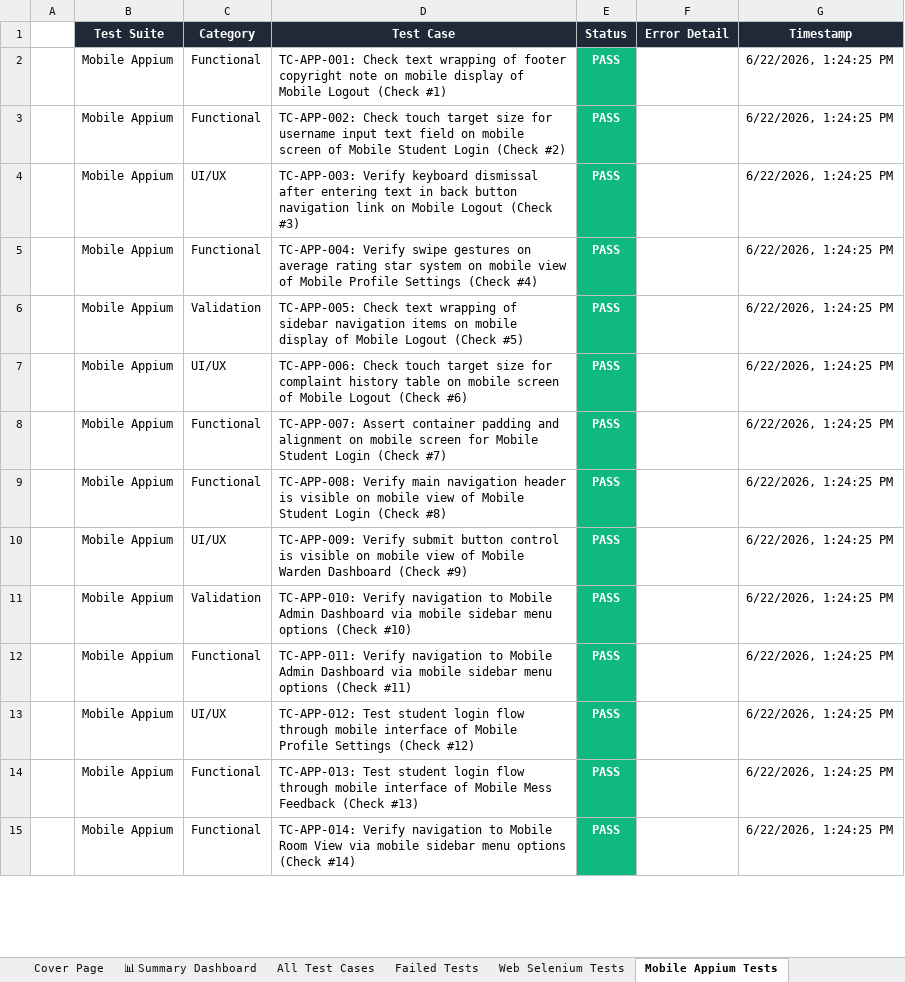
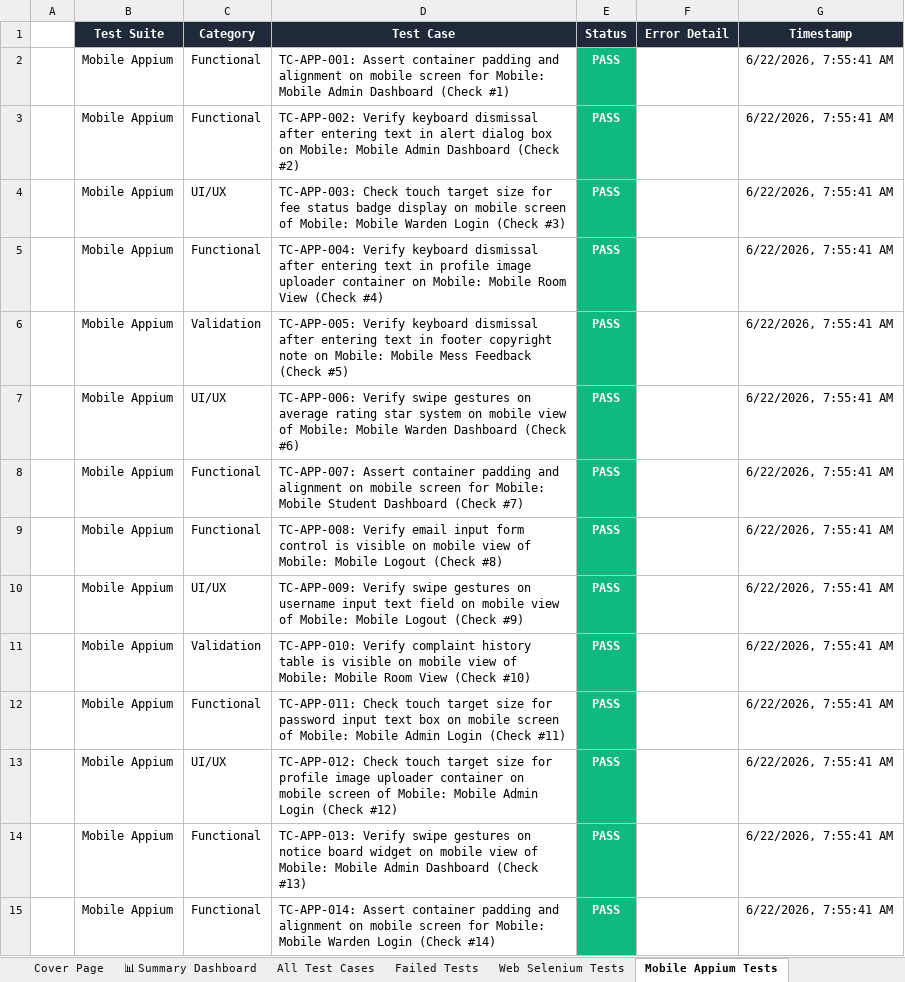
Before and after one commit to Shanmukapriya12/SmartHostel, an Excel workbook: E2E_Test_Report_SmartHostel_Latest.xlsx, sheet Mobile Appium Tests, drawn as a sheet; only a part is shown; values as stored, in another font and other column widths than the file's, no borders; the diff covers the shown part only; the diff names each change by its address in the sheet, - before the commit and + after, or states it on an @@ line.

```diff
--- a/E2E_Test_Report_SmartHostel_Latest.xlsx (sheet Mobile Appium Tests)
+++ b/E2E_Test_Report_SmartHostel_Latest.xlsx (sheet Mobile Appium Tests)
-D2 (Test Case): TC-APP-001: Check text wrapping of footer copyright note on mobile display of Mobile Logout (Check #1)
+D2 (Test Case): TC-APP-001: Assert container padding and alignment on mobile screen for Mobile: Mobile Admin Dashboard (Check #1)
-G2:G15 (Timestamp): 6/22/2026, 1:24:25 PM
+G2:G15 (Timestamp): 6/22/2026, 7:55:41 AM
-D3 (Test Case): TC-APP-002: Check touch target size for username input text field on mobile screen of Mobile Student Login (Check #2)
+D3 (Test Case): TC-APP-002: Verify keyboard dismissal after entering text in alert dialog box on Mobile: Mobile Admin Dashboard (Check #2)
-D4 (Test Case): TC-APP-003: Verify keyboard dismissal after entering text in back button navigation link on Mobile Logout (Check #3)
+D4 (Test Case): TC-APP-003: Check touch target size for fee status badge display on mobile screen of Mobile: Mobile Warden Login (Check #3)
-D5 (Test Case): TC-APP-004: Verify swipe gestures on average rating star system on mobile view of Mobile Profile Settings (Check #4)
+D5 (Test Case): TC-APP-004: Verify keyboard dismissal after entering text in profile image uploader container on Mobile: Mobile Room View (Check #4)
-D6 (Test Case): TC-APP-005: Check text wrapping of sidebar navigation items on mobile display of Mobile Logout (Check #5)
+D6 (Test Case): TC-APP-005: Verify keyboard dismissal after entering text in footer copyright note on Mobile: Mobile Mess Feedback (Check #5)
-D7 (Test Case): TC-APP-006: Check touch target size for complaint history table on mobile screen of Mobile Logout (Check #6)
+D7 (Test Case): TC-APP-006: Verify swipe gestures on average rating star system on mobile view of Mobile: Mobile Warden Dashboard (Check #6)
-D8 (Test Case): …screen for Mobile Student Login (Check #7)
+D8 (Test Case): …screen for Mobile: Mobile Student Dashboard (Check #7)
-D9 (Test Case): TC-APP-008: Verify main navigation header is visible on mobile view of Mobile Student Login (Check #8)
+D9 (Test Case): TC-APP-008: Verify email input form control is visible on mobile view of Mobile: Mobile Logout (Check #8)
-D10 (Test Case): TC-APP-009: Verify submit button control is visible on mobile view of Mobile Warden Dashboard (Check #9)
+D10 (Test Case): TC-APP-009: Verify swipe gestures on username input text field on mobile view of Mobile: Mobile Logout (Check #9)
-D11 (Test Case): TC-APP-010: Verify navigation to Mobile Admin Dashboard via mobile sidebar menu options (Check #10)
+D11 (Test Case): TC-APP-010: Verify complaint history table is visible on mobile view of Mobile: Mobile Room View (Check #10)
-D12 (Test Case): TC-APP-011: Verify navigation to Mobile Admin Dashboard via mobile sidebar menu options (Check #11)
+D12 (Test Case): TC-APP-011: Check touch target size for password input text box on mobile screen of Mobile: Mobile Admin Login (Check #11)
-D13 (Test Case): TC-APP-012: Test student login flow through mobile interface of Mobile Profile Settings (Check #12)
+D13 (Test Case): TC-APP-012: Check touch target size for profile image uploader container on mobile screen of Mobile: Mobile Admin Login (Check #12)
-D14 (Test Case): TC-APP-013: Test student login flow through mobile interface of Mobile Mess Feedback (Check #13)
+D14 (Test Case): TC-APP-013: Verify swipe gestures on notice board widget on mobile view of Mobile: Mobile Admin Dashboard (Check #13)
-D15 (Test Case): TC-APP-014: Verify navigation to Mobile Room View via mobile sidebar menu options (Check #14)
+D15 (Test Case): TC-APP-014: Assert container padding and alignment on mobile screen for Mobile: Mobile Warden Login (Check #14)
```
Also changed, not shown: 572 edited cells elsewhere in this sheet, sheet All Test Cases, sheet Unit API Tests, sheet Web Selenium Tests, sheet Validation Tests, sheet Deployment Status Tests, sheet Load Performance Tests, 1 more sheet.
